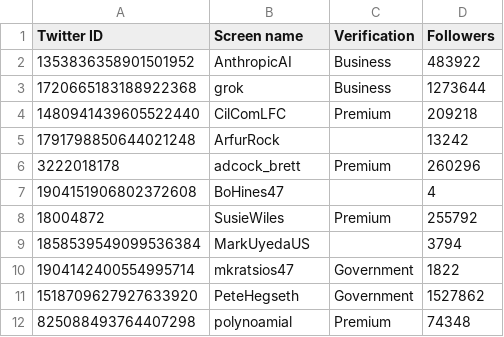
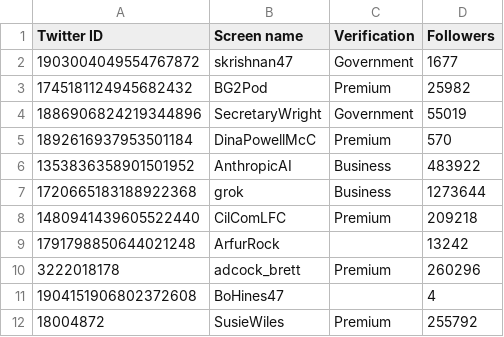
Before and after one commit to travisbrown/fashfollows, a CSV file: data/current/1137701.csv, drawn as a sheet; only a part is shown; the shorter side is filled out with more unchanged rows; the diff names each change by its address in the sheet, - before the commit and + after, or states it on an @@ line.

```diff
--- a/data/current/1137701.csv
+++ b/data/current/1137701.csv
+row 2: 1903004049554767872 | skrishnan47 | Government | 1677
+row 3: 1745181124945682432 | BG2Pod | Premium | 25982
+row 4: 1886906824219344896 | SecretaryWright | Government | 55019
+row 5: 1892616937953501184 | DinaPowellMcC | Premium | 570
```
Also changed, not shown: data/current/1881447582213550080.csv, data/current/1883691197832572928.csv, 26 other files.
